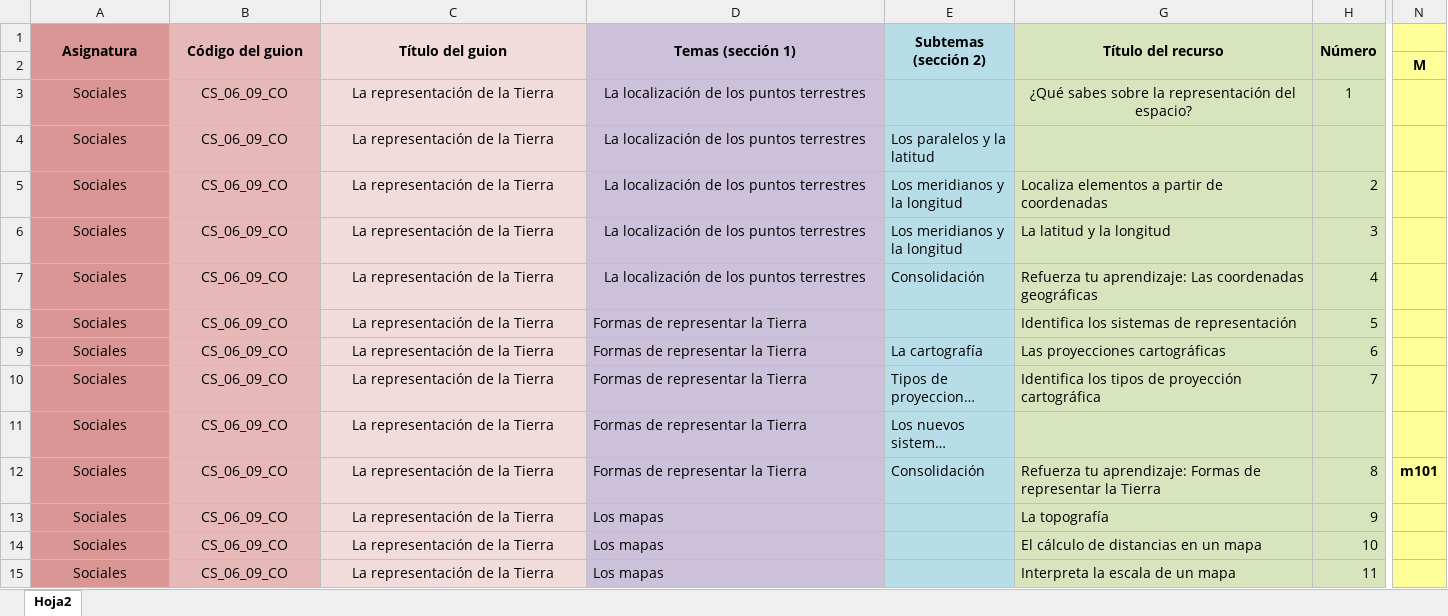
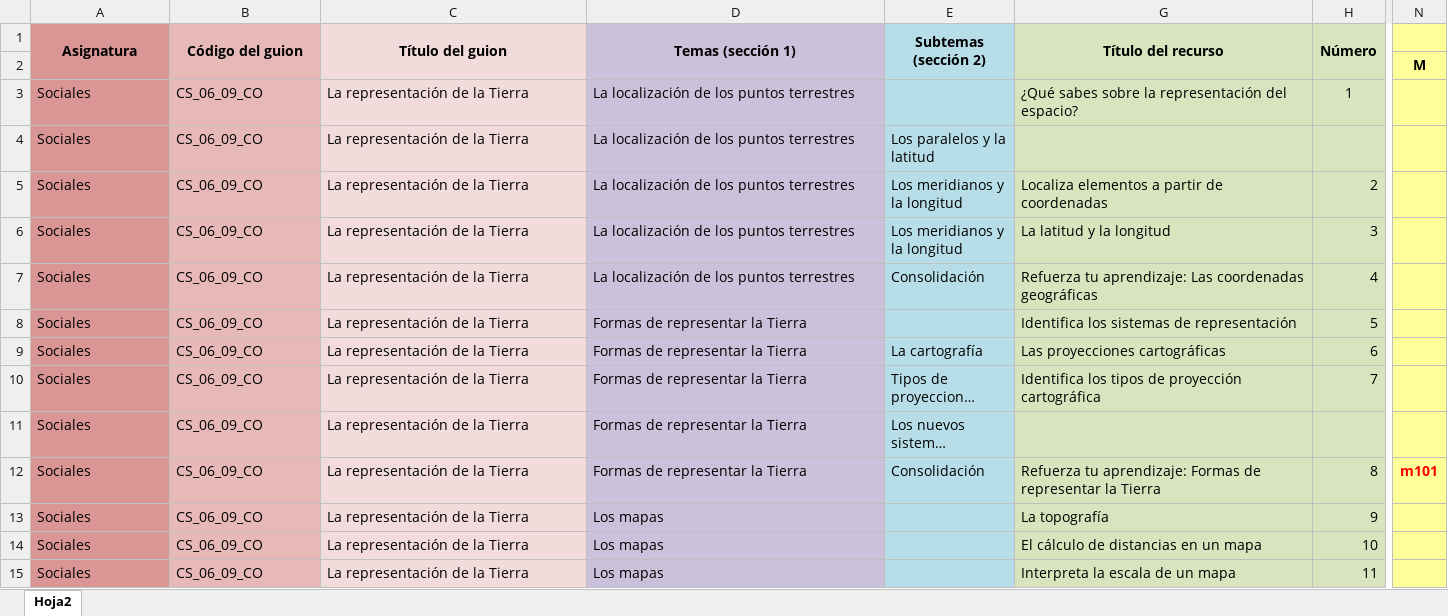
Before and after one commit to AulaPlanetaColombia/CienciasSociales, an Excel workbook: fuentes/contenidos/grado06/guion09/Escaleta_CS_06_09_CO.xlsx, sheet Hoja2, drawn as a sheet; only a part is shown, gaps mark what is left out; long unchanged cells end in …; values as stored, in another font and other column widths than the file's, no borders; the diff covers the shown part only; the diff names each change by its address in the sheet, - before the commit and + after, or states it on an @@ line.

Commit message:
Varios
próximos guiones

```diff
--- a/fuentes/contenidos/grado06/guion09/Escaleta_CS_06_09_CO.xlsx (sheet Hoja2)
+++ b/fuentes/contenidos/grado06/guion09/Escaleta_CS_06_09_CO.xlsx (sheet Hoja2)
-A3:D7 alignment: center
+A3:D7 alignment: left
-G3 alignment: center
+G3 alignment: left
-A8:C15 alignment: center
+A8:C15 alignment: left
-N12 text colour: black
+N12 text colour: #FF0000
```
Also changed, not shown: cell formats elsewhere in this sheet, fuentes/contenidos/grado06/guion03/Escaleta_CS_06_03_CO.xlsx, 2 other files.
